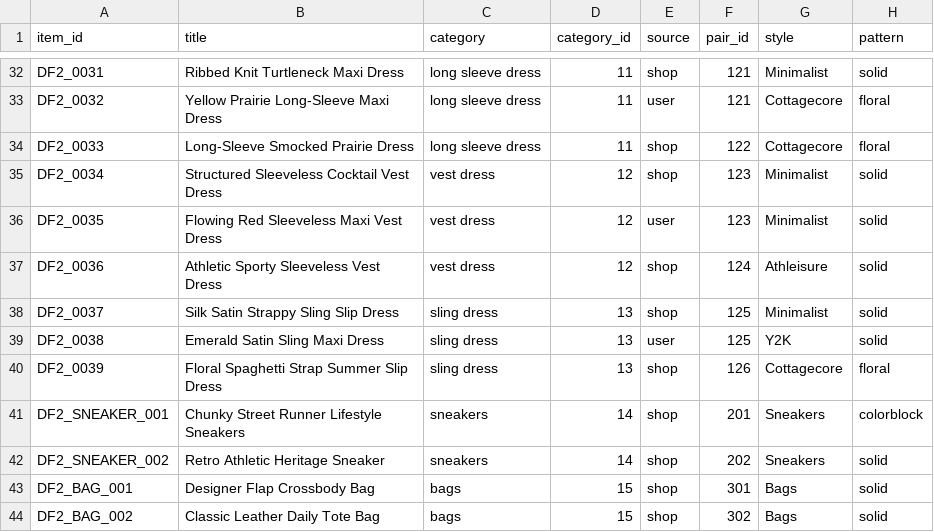
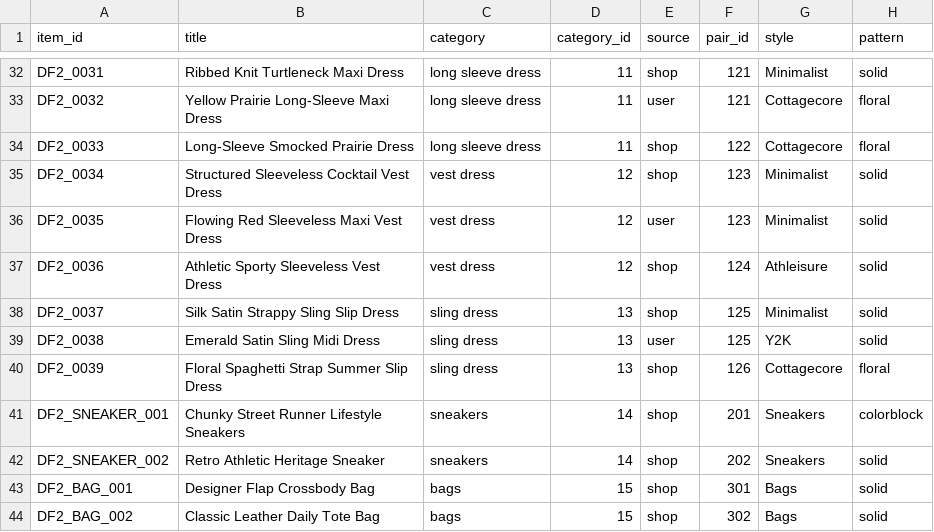
Before and after one commit to HxSageterrius/TrendLens-Work, a CSV file: data/embeddings/fashion_metadata.csv, drawn as a sheet; only a part is shown, gaps mark what is left out; the diff names each change by its address in the sheet, - before the commit and + after, or states it on an @@ line.

Commit message:
S1 (text): point 4 duplicate catalog items at distinct Unsplash photos, drop 8 duplicate FSH sample entries, DF2_0038 title Maxi->Midi

```diff
--- a/data/embeddings/fashion_metadata.csv
+++ b/data/embeddings/fashion_metadata.csv
-B39 (title): Emerald Satin Sling Maxi Dress
+B39 (title): Emerald Satin Sling Midi Dress
```
Also changed, not shown: data/fashion_trends/fashion_posts_metadata.csv, 3 other files.
